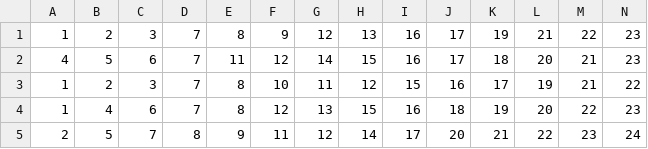
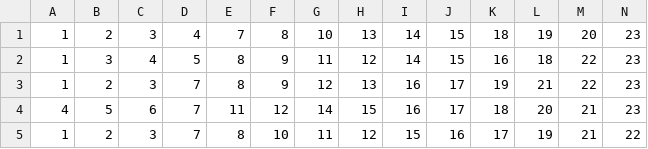
Before and after one commit to BotLotofacil/BOT-SUPREMO, a CSV file: data/history.csv, drawn as a sheet; only a part is shown; the shorter side is filled out with more unchanged rows; rows hold the shown columns only; the diff names each change by its address in the sheet, - before the commit and + after, or states it on an @@ line.

Commit message:
Atualizar o history.csv
3555-05/12/2025

```diff
--- a/data/history.csv
+++ b/data/history.csv
+row 1: 1 | 2 | 3 | 4 | 7 | 8 | 10 | 13 | 14 | 15 | 18 | 19 | 20 | 23
+row 2: 1 | 3 | 4 | 5 | 8 | 9 | 11 | 12 | 14 | 15 | 16 | 18 | 22 | 23
```
